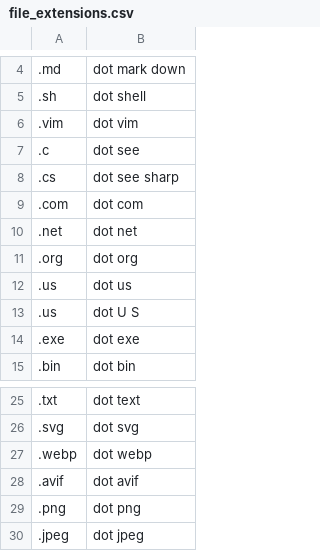
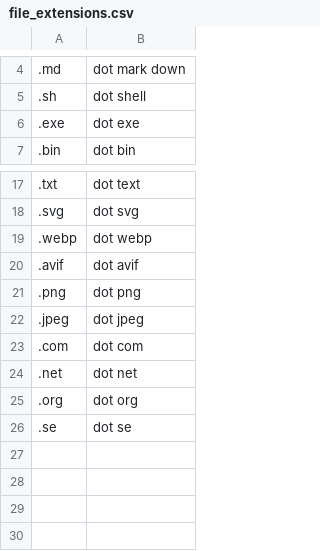
Before and after one commit to edvinhellsing/knausj_talon, a CSV file: settings/file_extensions.csv, drawn as a sheet; only a part is shown, gaps mark what is left out; removed rows and columns are numbered as before the commit, all else as after; the diff names each change by its address in the sheet, - before the commit and + after, or states it on an @@ line.

```diff
--- a/settings/file_extensions.csv
+++ b/settings/file_extensions.csv
-row 6: .vim | dot vim
-row 7: .c | dot see
-row 8: .cs | dot see sharp
-row 12: .us | dot us
-row 13: .us | dot U S
@@ row 9 moved to row 23: .com @@
@@ row 10 moved to row 24: .net @@
@@ row 11 moved to row 25: .org @@
+row 26: .se | dot se
```
Also changed, not shown: settings/words_to_replace.csv, 14 other files.
